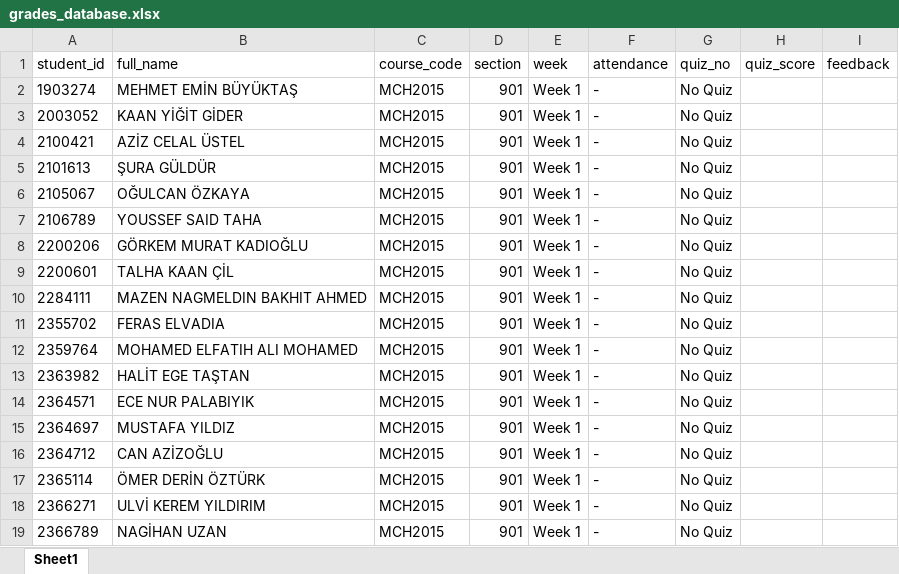
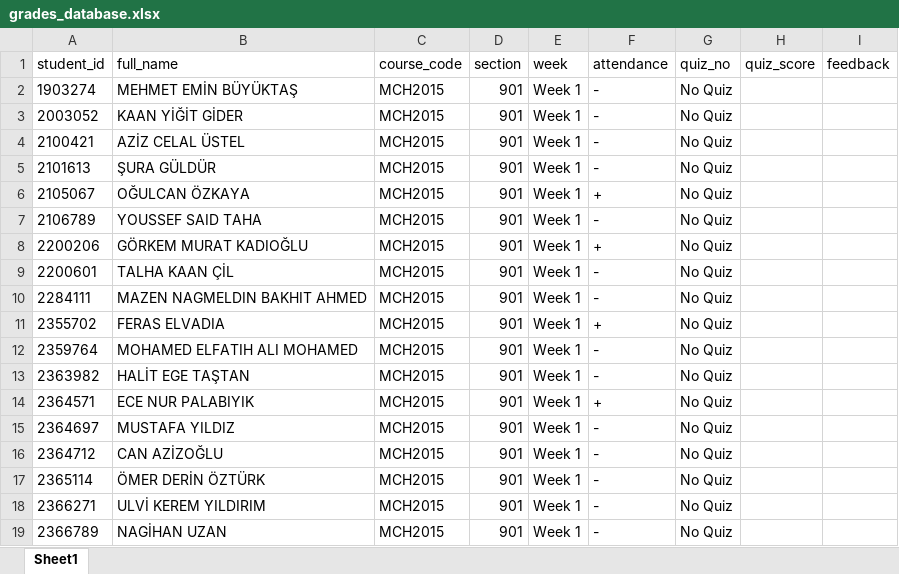
Before and after one commit to gokhangulser0/bau-course-portal, an Excel workbook: grades_database.xlsx, sheet Sheet1, drawn as a sheet; only a part is shown; values as stored, in another font and other column widths than the file's, no borders; the diff covers the shown part only; the diff names each change by its address in the sheet, - before the commit and + after, or states it on an @@ line.

```diff
--- a/grades_database.xlsx (sheet Sheet1)
+++ b/grades_database.xlsx (sheet Sheet1)
-F6 (attendance): -
+F6 (attendance): +
-F8 (attendance): -
+F8 (attendance): +
-F11 (attendance): -
+F11 (attendance): +
-F14 (attendance): -
+F14 (attendance): +
```
Also changed, not shown: 36 edited cells elsewhere in this sheet.
